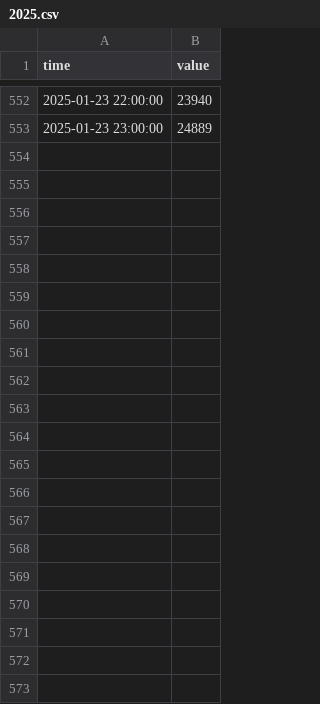
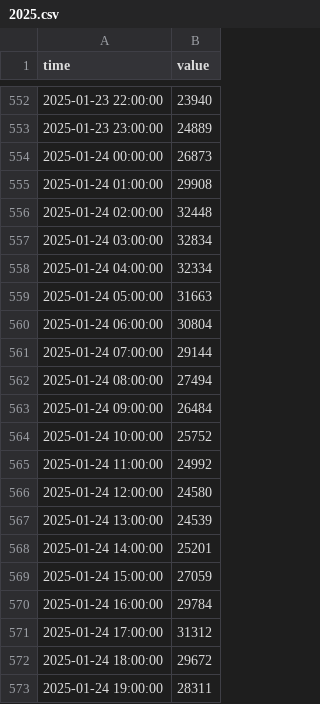
Before and after one commit to sofiahanim/edf, a CSV file: data/demand/2025.csv, drawn as a sheet; only a part is shown, gaps mark what is left out; the diff names each change by its address in the sheet, - before the commit and + after, or states it on an @@ line.

```diff
--- a/data/demand/2025.csv
+++ b/data/demand/2025.csv
+row 554: 2025-01-24 00:00:00 | 26873
+row 555: 2025-01-24 01:00:00 | 29908
+row 556: 2025-01-24 02:00:00 | 32448
+row 557: 2025-01-24 03:00:00 | 32834
+row 558: 2025-01-24 04:00:00 | 32334
+row 559: 2025-01-24 05:00:00 | 31663
+row 560: 2025-01-24 06:00:00 | 30804
+row 561: 2025-01-24 07:00:00 | 29144
+row 562: 2025-01-24 08:00:00 | 27494
+row 563: 2025-01-24 09:00:00 | 26484
+row 564: 2025-01-24 10:00:00 | 25752
+row 565: 2025-01-24 11:00:00 | 24992
+row 566: 2025-01-24 12:00:00 | 24580
+row 567: 2025-01-24 13:00:00 | 24539
+row 568: 2025-01-24 14:00:00 | 25201
+row 569: 2025-01-24 15:00:00 | 27059
+row 570: 2025-01-24 16:00:00 | 29784
+row 571: 2025-01-24 17:00:00 | 31312
+row 572: 2025-01-24 18:00:00 | 29672
+row 573: 2025-01-24 19:00:00 | 28311
```
